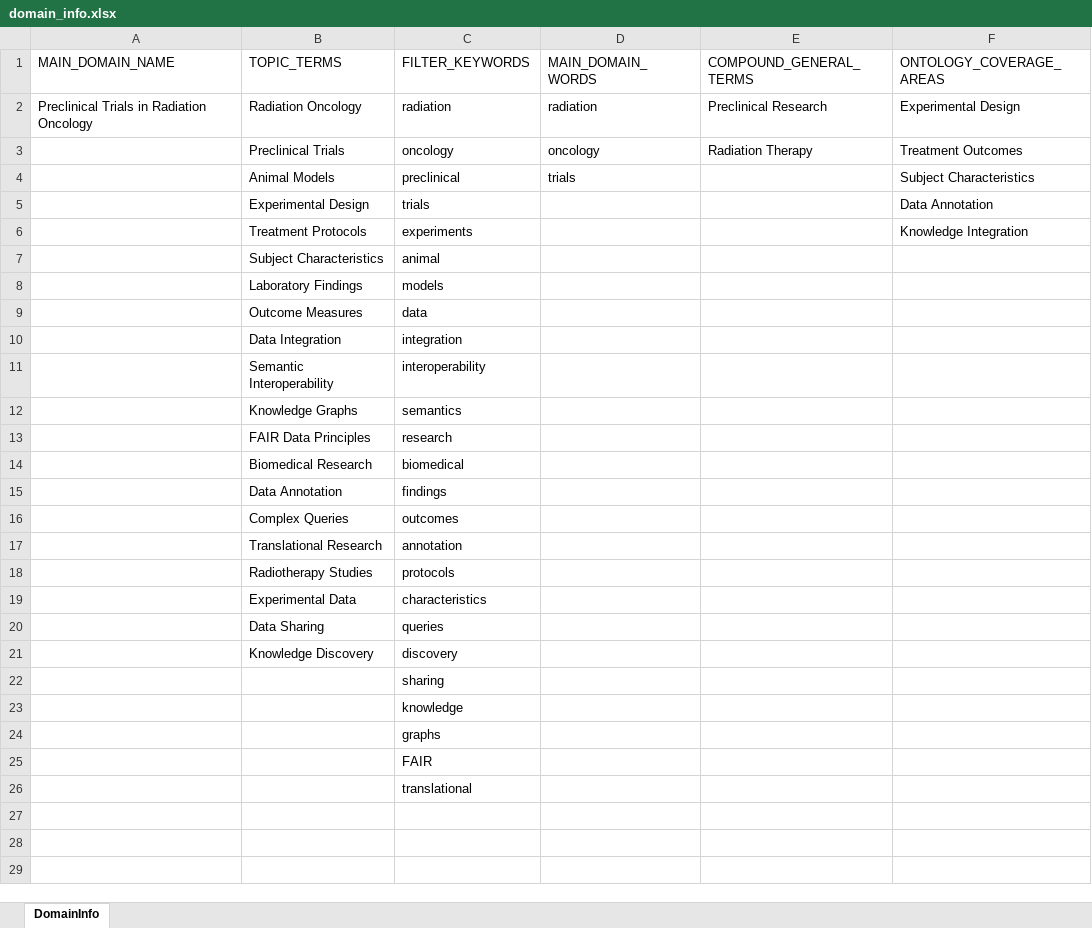
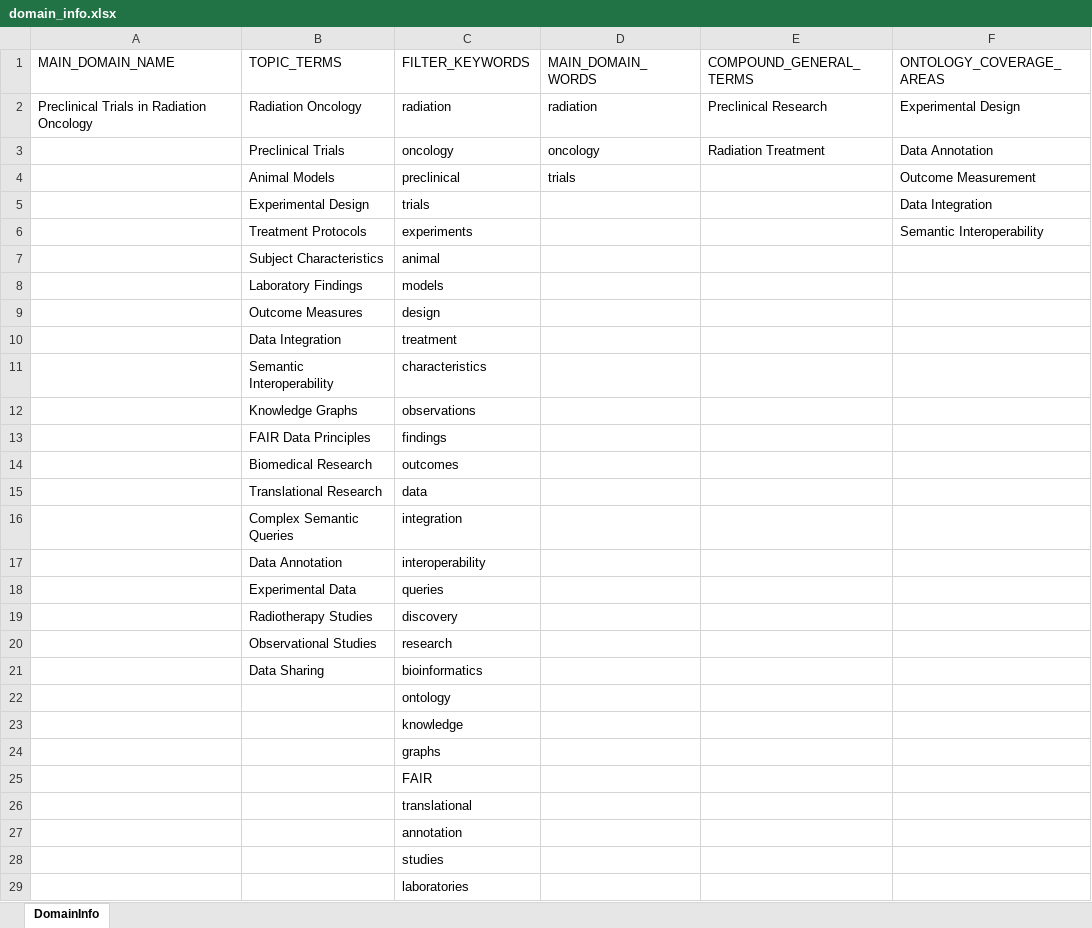
Before and after one commit to zbmed-semtec/CQ-Generation-Framework, an Excel workbook: CQ_Generation_Framework/output/domain_info.xlsx, sheet DomainInfo, drawn as a sheet; only a part is shown; values as stored, in another font and other column widths than the file's, no borders; removed rows and columns are numbered as before the commit, all else as after; the diff covers the shown part only; the diff names each change by its address in the sheet, - before the commit and + after, or states it on an @@ line.

```diff
--- a/CQ_Generation_Framework/output/domain_info.xlsx (sheet DomainInfo)
+++ b/CQ_Generation_Framework/output/domain_info.xlsx (sheet DomainInfo)
-E3 (COMPOUND_GENERAL_TERMS): Radiation Therapy
+E3 (COMPOUND_GENERAL_TERMS): Radiation Treatment
-F3 (ONTOLOGY_COVERAGE_AREAS): Treatment Outcomes
+F3 (ONTOLOGY_COVERAGE_AREAS): Data Annotation
-F4 (ONTOLOGY_COVERAGE_AREAS): Subject Characteristics
+F4 (ONTOLOGY_COVERAGE_AREAS): Outcome Measurement
-F5 (ONTOLOGY_COVERAGE_AREAS): Data Annotation
+F5 (ONTOLOGY_COVERAGE_AREAS): Data Integration
-F6 (ONTOLOGY_COVERAGE_AREAS): Knowledge Integration
+F6 (ONTOLOGY_COVERAGE_AREAS): Semantic Interoperability
-C9 (FILTER_KEYWORDS): data
+C9 (FILTER_KEYWORDS): design
-C10 (FILTER_KEYWORDS): integration
+C10 (FILTER_KEYWORDS): treatment
-C11 (FILTER_KEYWORDS): interoperability
+C11 (FILTER_KEYWORDS): characteristics
-C12 (FILTER_KEYWORDS): semantics
+C12 (FILTER_KEYWORDS): observations
-C13 (FILTER_KEYWORDS): research
+C13 (FILTER_KEYWORDS): findings
-C14 (FILTER_KEYWORDS): biomedical
+C14 (FILTER_KEYWORDS): outcomes
-row 15:  | Data Annotation | findings
-row 16:  | Complex Queries | outcomes
-C15 (FILTER_KEYWORDS): annotation
+C15 (FILTER_KEYWORDS): data
+row 16:  | Complex Semantic Queries | integration
+row 17:  | Data Annotation | interoperability
+row 18:  | Experimental Data | queries
-C19 (FILTER_KEYWORDS): protocols
+C19 (FILTER_KEYWORDS): discovery
-row 19:  | Experimental Data | characteristics
+row 20:  | Observational Studies | research
-C21 (FILTER_KEYWORDS): queries
+C21 (FILTER_KEYWORDS): bioinformatics
-row 21:  | Knowledge Discovery | discovery
-C22 (FILTER_KEYWORDS): sharing
+C22 (FILTER_KEYWORDS): ontology
+row 27:  |  | annotation
+row 28:  |  | studies
+row 29:  |  | laboratories
```
Also changed, not shown: 1 added row elsewhere in this sheet, 5 other files.
